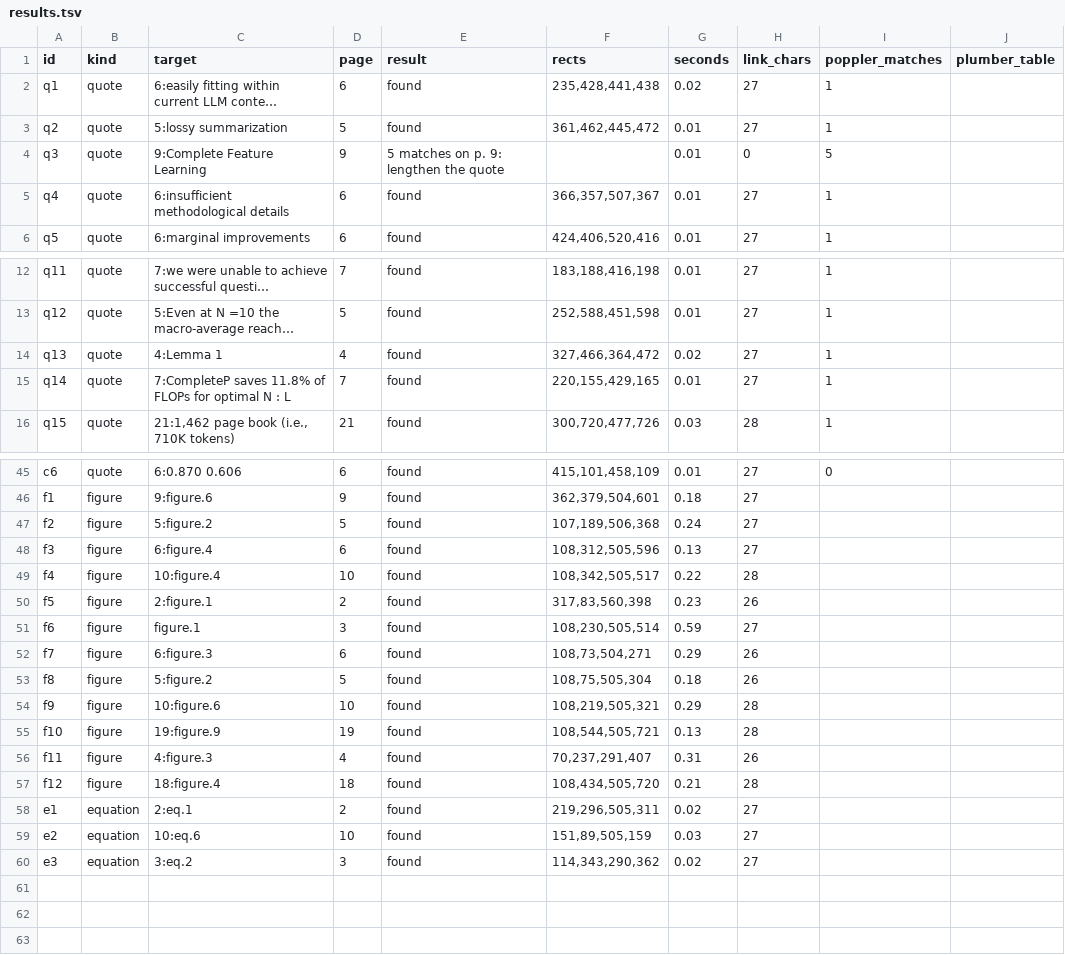
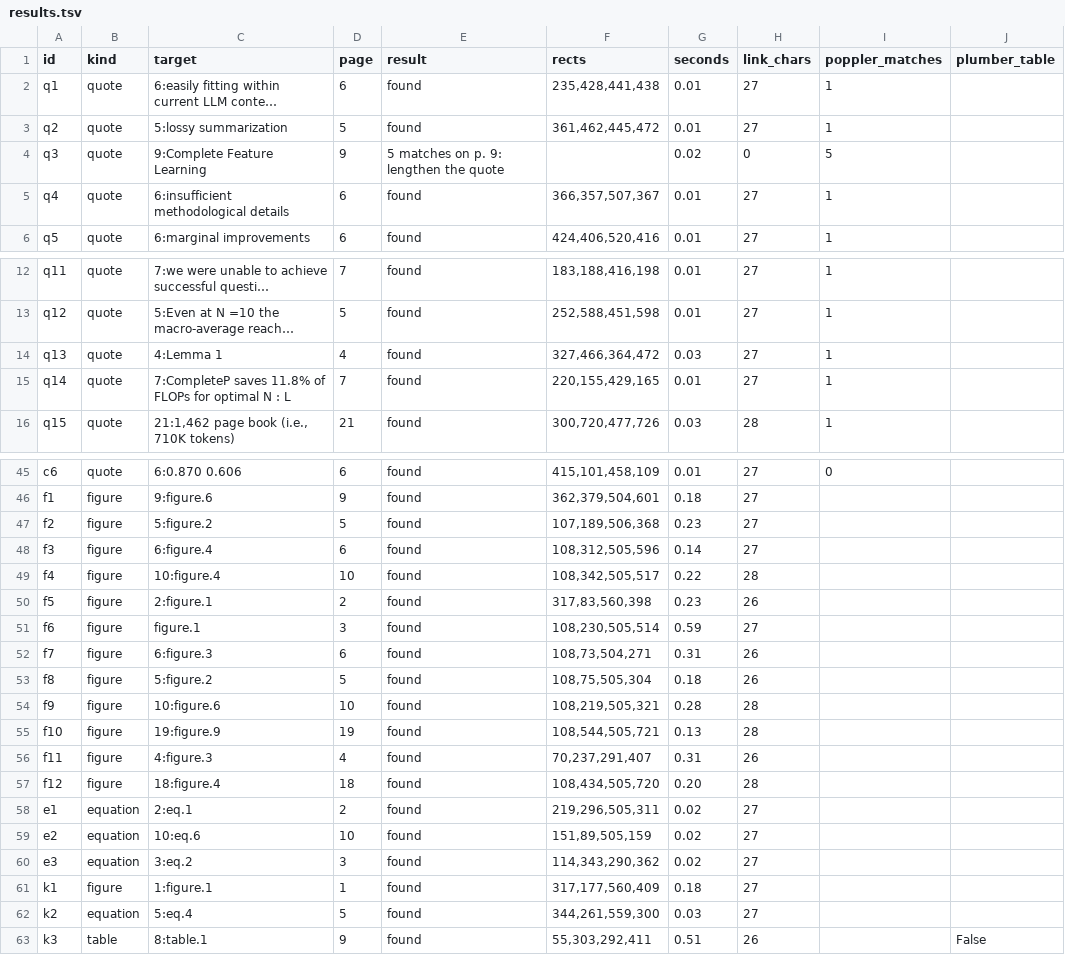
Before and after one commit to anton-dergunov/agentic-paper-library, a TSV file: experiments/pdf-locations/results.tsv, drawn as a sheet; only a part is shown, gaps mark what is left out; long unchanged cells end in …; the diff covers the shown part only; the diff names each change by its address in the sheet, - before the commit and + after, or states it on an @@ line.

Commit message:
Find figures and equations more exactly; check pages taken from notes
- locate leaves text set sideways (arXiv's stamp in the margin) out of the page's layout, so two columns are seen on a paper's first page and its Figure 1 stays in its column.
- An equation no longer takes the end of the sentence that leads into it: a row at the column's left edge with two words is running text.
- The guide asks for `locate` also on citations taken from notes and reviews, whose pages are often wrong; the rule now costs 95 tokens.
- Three cases from the reader's Opus chat added to experiments/pdf-locations, all right; the earlier 59 unchanged.
- docs/tasks/wrong-pages.md: 60% of the table and figure pages in notes and reviews are wrong, mostly one page early; a plan to check and fix them.

```diff
--- a/experiments/pdf-locations/results.tsv
+++ b/experiments/pdf-locations/results.tsv
-G2 (seconds): 0.02
+G2 (seconds): 0.01
-G4 (seconds): 0.01
+G4 (seconds): 0.02
-G14 (seconds): 0.02
+G14 (seconds): 0.03
-G47 (seconds): 0.24
+G47 (seconds): 0.23
-G48 (seconds): 0.13
+G48 (seconds): 0.14
-G52 (seconds): 0.29
+G52 (seconds): 0.31
-G54 (seconds): 0.29
+G54 (seconds): 0.28
-G57 (seconds): 0.21
+G57 (seconds): 0.20
-G59 (seconds): 0.03
+G59 (seconds): 0.02
+row 61: k1 | figure | 1:figure.1 | 1 | found | 317,177,560,409 | 0.18 | 27
+row 62: k2 | equation | 5:eq.4 | 5 | found | 344,261,559,300 | 0.03 | 27
+row 63: k3 | table | 8:table.1 | 9 | found | 55,303,292,411 | 0.51 | 26 |  | False
```
Also changed, not shown: 17 edited cells elsewhere in this file, 8 other files.
